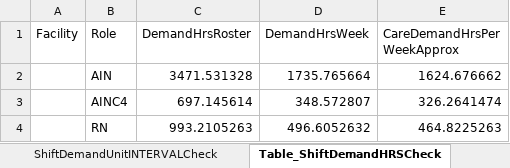
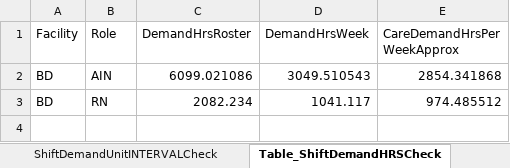
Before and after one commit to CENTRIEffortManagement/ResidentialCare, an Excel workbook: CLIENT/DATExx-Whiddon/UNITS/Unit1/2. Calculations/DemandIntervals.xlsx, sheet Table_ShiftDemandHRSCheck, drawn as a sheet; values as stored, in another font and other column widths than the file's, no borders; table styles not drawn; 1 other sheet too large or unreadable and not compared; removed rows and columns are numbered as before the commit, all else as after; the diff names each change by its address in the sheet, - before the commit and + after, or states it on an @@ line.

```diff
--- a/CLIENT/DATExx-Whiddon/UNITS/Unit1/2. Calculations/DemandIntervals.xlsx (sheet Table_ShiftDemandHRSCheck)
+++ b/CLIENT/DATExx-Whiddon/UNITS/Unit1/2. Calculations/DemandIntervals.xlsx (sheet Table_ShiftDemandHRSCheck)
-A2 (Facility): (empty)
+A2 (Facility): BD
-C2 (DemandHrsRoster): 3471.531328
+C2 (DemandHrsRoster): 6099.021086
-D2 (DemandHrsWeek): 1735.765664
+D2 (DemandHrsWeek): 3049.510543
-E2 (CareDemandHrsPer WeekApprox): 1624.676662
+E2 (CareDemandHrsPer WeekApprox): 2854.341868
-row 3:  | AINC4 | 697.145614 | 348.572807 | 326.2641474
-A3 (Facility): (empty)
+A3 (Facility): BD
-C3 (DemandHrsRoster): 993.2105263
+C3 (DemandHrsRoster): 2082.234
-D3 (DemandHrsWeek): 496.6052632
+D3 (DemandHrsWeek): 1041.117
-E3 (CareDemandHrsPer WeekApprox): 464.8225263
+E3 (CareDemandHrsPer WeekApprox): 974.485512
```
Also changed, not shown: sheet ShiftDemandINTERVALLIST, sheet ShiftDemandHRSINTERVAL, sheet ShiftINTERVALS, sheet Table_Intervals, sheet Table_IntervalIDList, sheet ShiftDemandUnitINTERVALCheck, 1 more sheet, CLIENT/DATExx-Whiddon/UNITS/Unit1/2. Calculations/AIN/CapacityDistrib(A.1)-shifts.xlsx, CLIENT/DATExx-Whiddon/UNITS/Unit1/2. Calculations/AIN/CapacityDistrib(A.2)-shifts.xlsx, 49 other files.
